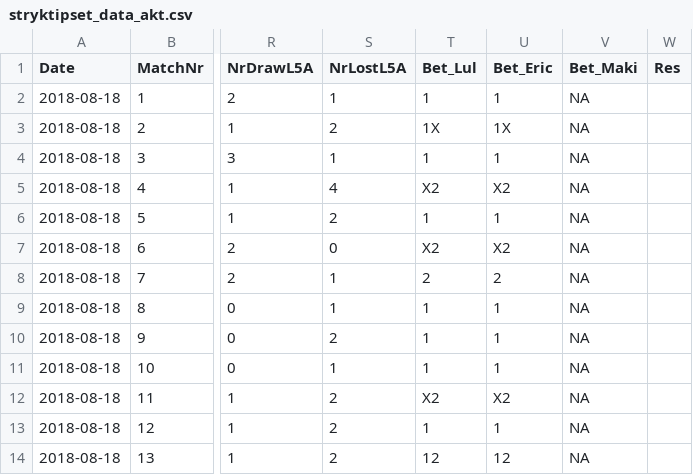
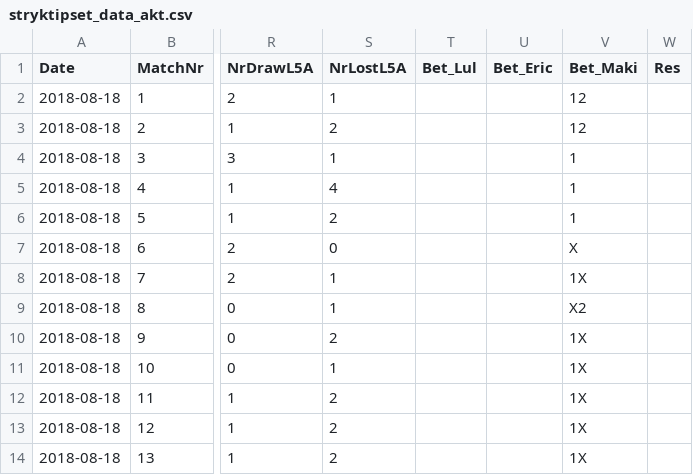
Before and after one commit to msjoelin/soccer_analysis, a CSV file: Input_Betting/stryktipset_data_akt.csv, drawn as a sheet; only a part is shown, gaps mark what is left out; the diff names each change by its address in the sheet, - before the commit and + after, or states it on an @@ line.

```diff
--- a/Input_Betting/stryktipset_data_akt.csv
+++ b/Input_Betting/stryktipset_data_akt.csv
-T2 (Bet_Lul): 1
+T2 (Bet_Lul): (empty)
-U2 (Bet_Eric): 1
+U2 (Bet_Eric): (empty)
-V2:V3 (Bet_Maki): NA
+V2:V3 (Bet_Maki): 12
-T3 (Bet_Lul): 1X
+T3 (Bet_Lul): (empty)
-U3 (Bet_Eric): 1X
+U3 (Bet_Eric): (empty)
-T4 (Bet_Lul): 1
+T4 (Bet_Lul): (empty)
-U4 (Bet_Eric): 1
+U4 (Bet_Eric): (empty)
-V4:V6 (Bet_Maki): NA
+V4:V6 (Bet_Maki): 1
-T5 (Bet_Lul): X2
+T5 (Bet_Lul): (empty)
-U5 (Bet_Eric): X2
+U5 (Bet_Eric): (empty)
-T6 (Bet_Lul): 1
+T6 (Bet_Lul): (empty)
-U6 (Bet_Eric): 1
+U6 (Bet_Eric): (empty)
-T7 (Bet_Lul): X2
+T7 (Bet_Lul): (empty)
-U7 (Bet_Eric): X2
+U7 (Bet_Eric): (empty)
-V7 (Bet_Maki): NA
+V7 (Bet_Maki): X
-T8 (Bet_Lul): 2
+T8 (Bet_Lul): (empty)
-U8 (Bet_Eric): 2
+U8 (Bet_Eric): (empty)
-V8 (Bet_Maki): NA
+V8 (Bet_Maki): 1X
-T9:T11 (Bet_Lul): 1
+T9:T11 (Bet_Lul): (empty)
-U9:U11 (Bet_Eric): 1
+U9:U11 (Bet_Eric): (empty)
-V9 (Bet_Maki): NA
+V9 (Bet_Maki): X2
-V10:V14 (Bet_Maki): NA
+V10:V14 (Bet_Maki): 1X
-T12 (Bet_Lul): X2
+T12 (Bet_Lul): (empty)
-U12 (Bet_Eric): X2
+U12 (Bet_Eric): (empty)
-T13 (Bet_Lul): 1
+T13 (Bet_Lul): (empty)
-U13 (Bet_Eric): 1
+U13 (Bet_Eric): (empty)
-T14 (Bet_Lul): 12
+T14 (Bet_Lul): (empty)
-U14 (Bet_Eric): 12
+U14 (Bet_Eric): (empty)
```
Also changed, not shown: 8 other files.
